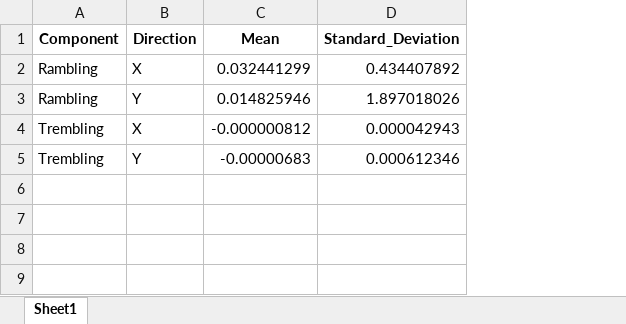
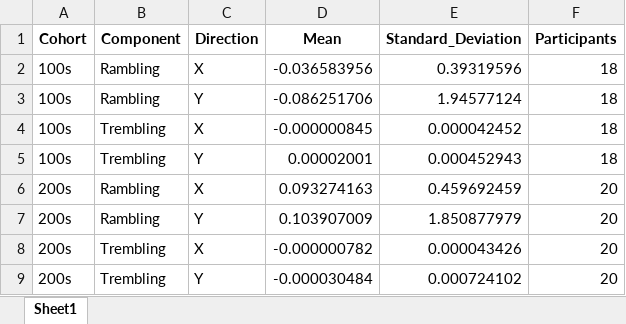
Before and after one commit to ariondey/app_sci_MFPRL, an Excel workbook: PCD_mean_sd_trembling_rambling.xlsx, sheet Sheet1, drawn as a sheet; values as stored, in another font and other column widths than the file's, no borders; addresses are those after the commit; the diff names each change by its address in the sheet, - before the commit and + after, or states it on an @@ line.

Commit message:
Stratified both studies by subj id + added # of subjects to mean/sd

```diff
--- a/PCD_mean_sd_trembling_rambling.xlsx (sheet Sheet1)
+++ b/PCD_mean_sd_trembling_rambling.xlsx (sheet Sheet1)
+column A (Cohort), rows 2-5: all 100s
+column F (Participants), rows 2-5: all 18
-D2 (Mean): 0.032441299
+D2 (Mean): -0.036583956
-E2 (Standard_Deviation): 0.434407892
+E2 (Standard_Deviation): 0.39319596
-D3 (Mean): 0.014825946
+D3 (Mean): -0.086251706
-E3 (Standard_Deviation): 1.897018026
+E3 (Standard_Deviation): 1.94577124
-D4 (Mean): -0.000000812
+D4 (Mean): -0.000000845
-E4 (Standard_Deviation): 0.000042943
+E4 (Standard_Deviation): 0.000042452
-D5 (Mean): -0.00000683
+D5 (Mean): 0.00002001
-E5 (Standard_Deviation): 0.000612346
+E5 (Standard_Deviation): 0.000452943
+row 6: 200s | Rambling | X | 0.093274163 | 0.459692459 | 20
+row 7: 200s | Rambling | Y | 0.103907009 | 1.850877979 | 20
+row 8: 200s | Trembling | X | -0.000000782 | 0.000043426 | 20
+row 9: 200s | Trembling | Y | -0.000030484 | 0.000724102 | 20
```
Also changed, not shown: TCOA_mean_sd_trembling_rambling.xlsx, TCOA_mean_sd_trembling_rambling_by_cohort.xlsx, 10 other files.
